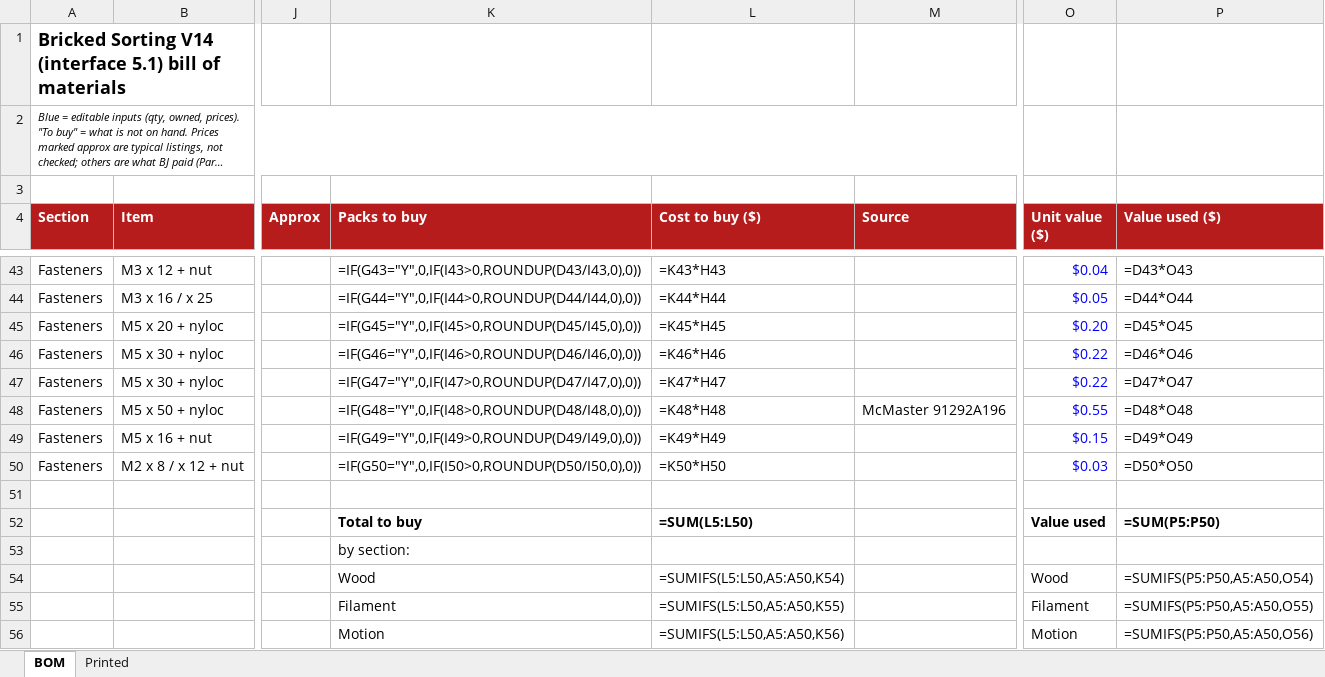
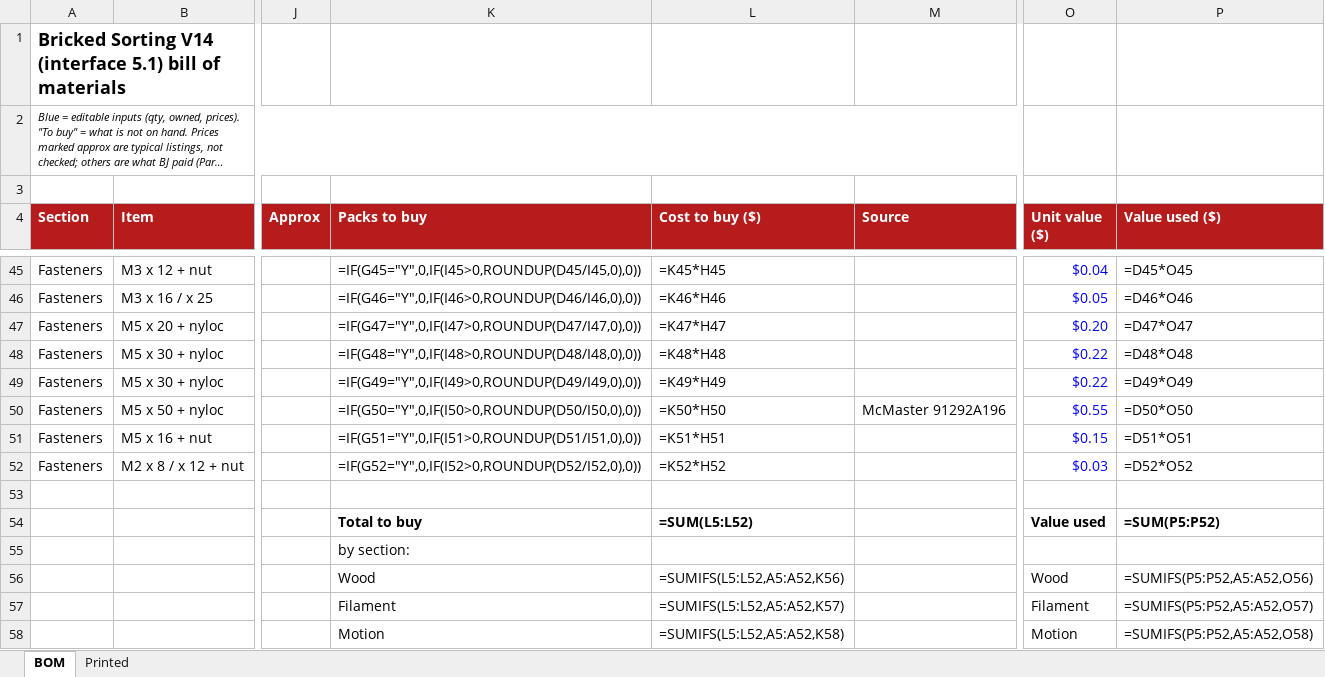
Before and after one commit to jerrekt/Bricked-Sorting, an Excel workbook: cad/v14/integration/BOM_V14.xlsx, sheet BOM, drawn as a sheet; only a part is shown, gaps mark what is left out; long unchanged cells end in …; values as stored, in another font and other column widths than the file's, no borders; formulas without a stored value are shown as written; addresses are those after the commit; the diff covers the shown part only; the diff names each change by its address in the sheet, - before the commit and + after, or states it on an @@ line.

```diff
--- a/cad/v14/integration/BOM_V14.xlsx (sheet BOM)
+++ b/cad/v14/integration/BOM_V14.xlsx (sheet BOM)
-K45 (Packs to buy): =IF(G43="Y",0,IF(I43>0,ROUNDUP(D43/I43,0),0))
+K45 (Packs to buy): =IF(G45="Y",0,IF(I45>0,ROUNDUP(D45/I45,0),0))
-L45 (Cost to buy ($)): =K43*H43
+L45 (Cost to buy ($)): =K45*H45
-P45 (Value used ($)): =D43*O43
+P45 (Value used ($)): =D45*O45
-K46 (Packs to buy): =IF(G44="Y",0,IF(I44>0,ROUNDUP(D44/I44,0),0))
+K46 (Packs to buy): =IF(G46="Y",0,IF(I46>0,ROUNDUP(D46/I46,0),0))
-L46 (Cost to buy ($)): =K44*H44
+L46 (Cost to buy ($)): =K46*H46
-P46 (Value used ($)): =D44*O44
+P46 (Value used ($)): =D46*O46
-K47 (Packs to buy): =IF(G45="Y",0,IF(I45>0,ROUNDUP(D45/I45,0),0))
+K47 (Packs to buy): =IF(G47="Y",0,IF(I47>0,ROUNDUP(D47/I47,0),0))
-L47 (Cost to buy ($)): =K45*H45
+L47 (Cost to buy ($)): =K47*H47
-P47 (Value used ($)): =D45*O45
+P47 (Value used ($)): =D47*O47
-K48 (Packs to buy): =IF(G46="Y",0,IF(I46>0,ROUNDUP(D46/I46,0),0))
+K48 (Packs to buy): =IF(G48="Y",0,IF(I48>0,ROUNDUP(D48/I48,0),0))
-L48 (Cost to buy ($)): =K46*H46
+L48 (Cost to buy ($)): =K48*H48
-P48 (Value used ($)): =D46*O46
+P48 (Value used ($)): =D48*O48
-K49 (Packs to buy): =IF(G47="Y",0,IF(I47>0,ROUNDUP(D47/I47,0),0))
+K49 (Packs to buy): =IF(G49="Y",0,IF(I49>0,ROUNDUP(D49/I49,0),0))
-L49 (Cost to buy ($)): =K47*H47
+L49 (Cost to buy ($)): =K49*H49
-P49 (Value used ($)): =D47*O47
+P49 (Value used ($)): =D49*O49
-K50 (Packs to buy): =IF(G48="Y",0,IF(I48>0,ROUNDUP(D48/I48,0),0))
+K50 (Packs to buy): =IF(G50="Y",0,IF(I50>0,ROUNDUP(D50/I50,0),0))
-L50 (Cost to buy ($)): =K48*H48
+L50 (Cost to buy ($)): =K50*H50
-P50 (Value used ($)): =D48*O48
+P50 (Value used ($)): =D50*O50
-K51 (Packs to buy): =IF(G49="Y",0,IF(I49>0,ROUNDUP(D49/I49,0),0))
+K51 (Packs to buy): =IF(G51="Y",0,IF(I51>0,ROUNDUP(D51/I51,0),0))
-L51 (Cost to buy ($)): =K49*H49
+L51 (Cost to buy ($)): =K51*H51
-P51 (Value used ($)): =D49*O49
+P51 (Value used ($)): =D51*O51
-K52 (Packs to buy): =IF(G50="Y",0,IF(I50>0,ROUNDUP(D50/I50,0),0))
+K52 (Packs to buy): =IF(G52="Y",0,IF(I52>0,ROUNDUP(D52/I52,0),0))
-L52 (Cost to buy ($)): =K50*H50
+L52 (Cost to buy ($)): =K52*H52
-P52 (Value used ($)): =D50*O50
+P52 (Value used ($)): =D52*O52
-L54 (Cost to buy ($)): =SUM(L5:L50)
+L54 (Cost to buy ($)): =SUM(L5:L52)
-P54 (Value used ($)): =SUM(P5:P50)
+P54 (Value used ($)): =SUM(P5:P52)
-L56 (Cost to buy ($)): =SUMIFS(L5:L50,A5:A50,K54)
+L56 (Cost to buy ($)): =SUMIFS(L5:L52,A5:A52,K56)
-P56 (Value used ($)): =SUMIFS(P5:P50,A5:A50,O54)
+P56 (Value used ($)): =SUMIFS(P5:P52,A5:A52,O56)
-L57 (Cost to buy ($)): =SUMIFS(L5:L50,A5:A50,K55)
+L57 (Cost to buy ($)): =SUMIFS(L5:L52,A5:A52,K57)
-P57 (Value used ($)): =SUMIFS(P5:P50,A5:A50,O55)
+P57 (Value used ($)): =SUMIFS(P5:P52,A5:A52,O57)
-L58 (Cost to buy ($)): =SUMIFS(L5:L50,A5:A50,K56)
+L58 (Cost to buy ($)): =SUMIFS(L5:L52,A5:A52,K58)
-P58 (Value used ($)): =SUMIFS(P5:P50,A5:A50,O56)
+P58 (Value used ($)): =SUMIFS(P5:P52,A5:A52,O58)
```
Also changed, not shown: 2 added rows and 98 edited cells elsewhere in this sheet, 56 other files.
